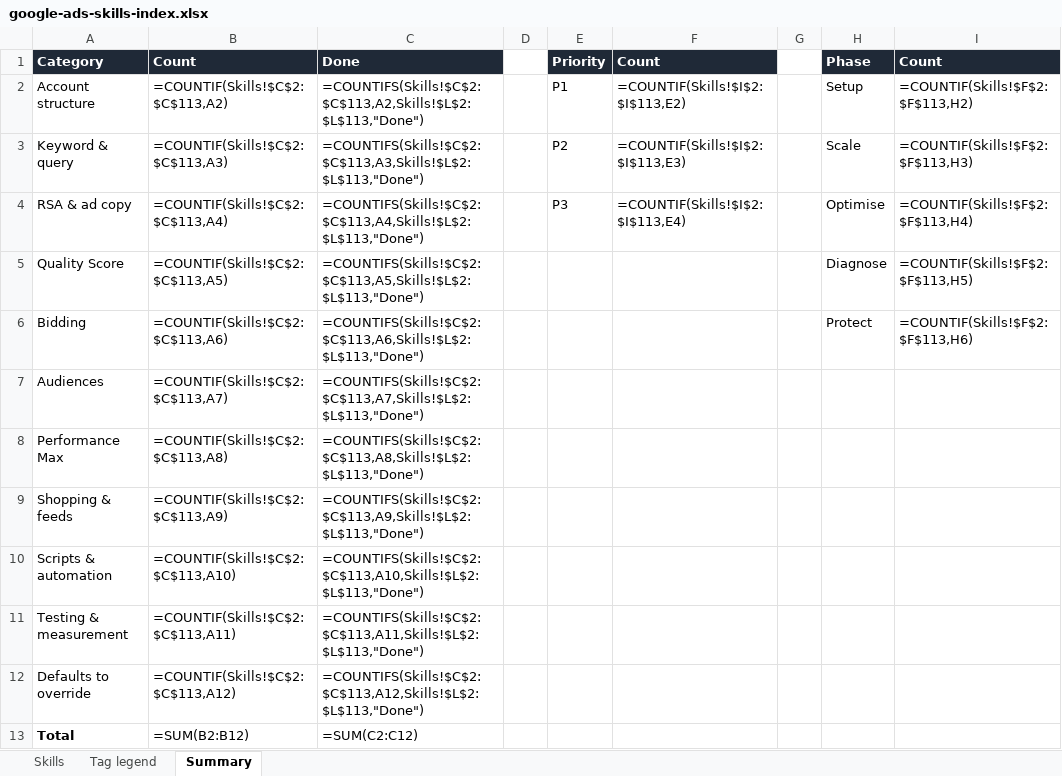
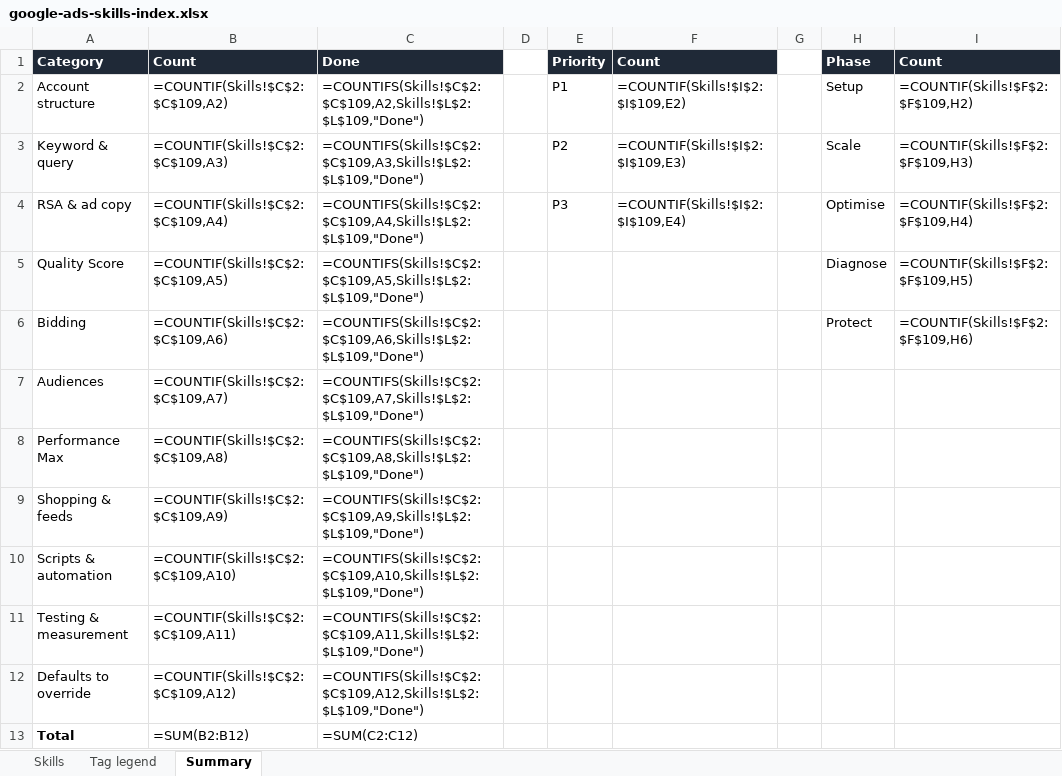
Before and after one commit to eliasmalmsandberg/google-ads-skills-library, an Excel workbook: google-ads-skills-index.xlsx, sheet Summary, drawn as a sheet; values as stored, in another font and other column widths than the file's, no borders; formulas without a stored value are shown as written; the diff names each change by its address in the sheet, - before the commit and + after, or states it on an @@ line.

```diff
--- a/google-ads-skills-index.xlsx (sheet Summary)
+++ b/google-ads-skills-index.xlsx (sheet Summary)
-B2: =COUNTIF(Skills!$C$2:$C$113,A2)
+B2: =COUNTIF(Skills!$C$2:$C$109,A2)
-C2: =COUNTIFS(Skills!$C$2:$C$113,A2,Skills!$L$2:$L$113,"Done")
+C2: =COUNTIFS(Skills!$C$2:$C$109,A2,Skills!$L$2:$L$109,"Done")
-F2: =COUNTIF(Skills!$I$2:$I$113,E2)
+F2: =COUNTIF(Skills!$I$2:$I$109,E2)
-I2: =COUNTIF(Skills!$F$2:$F$113,H2)
+I2: =COUNTIF(Skills!$F$2:$F$109,H2)
-B3: =COUNTIF(Skills!$C$2:$C$113,A3)
+B3: =COUNTIF(Skills!$C$2:$C$109,A3)
-C3: =COUNTIFS(Skills!$C$2:$C$113,A3,Skills!$L$2:$L$113,"Done")
+C3: =COUNTIFS(Skills!$C$2:$C$109,A3,Skills!$L$2:$L$109,"Done")
-F3: =COUNTIF(Skills!$I$2:$I$113,E3)
+F3: =COUNTIF(Skills!$I$2:$I$109,E3)
-I3: =COUNTIF(Skills!$F$2:$F$113,H3)
+I3: =COUNTIF(Skills!$F$2:$F$109,H3)
-B4: =COUNTIF(Skills!$C$2:$C$113,A4)
+B4: =COUNTIF(Skills!$C$2:$C$109,A4)
-C4: =COUNTIFS(Skills!$C$2:$C$113,A4,Skills!$L$2:$L$113,"Done")
+C4: =COUNTIFS(Skills!$C$2:$C$109,A4,Skills!$L$2:$L$109,"Done")
-F4: =COUNTIF(Skills!$I$2:$I$113,E4)
+F4: =COUNTIF(Skills!$I$2:$I$109,E4)
-I4: =COUNTIF(Skills!$F$2:$F$113,H4)
+I4: =COUNTIF(Skills!$F$2:$F$109,H4)
-B5: =COUNTIF(Skills!$C$2:$C$113,A5)
+B5: =COUNTIF(Skills!$C$2:$C$109,A5)
-C5: =COUNTIFS(Skills!$C$2:$C$113,A5,Skills!$L$2:$L$113,"Done")
+C5: =COUNTIFS(Skills!$C$2:$C$109,A5,Skills!$L$2:$L$109,"Done")
-I5: =COUNTIF(Skills!$F$2:$F$113,H5)
+I5: =COUNTIF(Skills!$F$2:$F$109,H5)
-B6: =COUNTIF(Skills!$C$2:$C$113,A6)
+B6: =COUNTIF(Skills!$C$2:$C$109,A6)
-C6: =COUNTIFS(Skills!$C$2:$C$113,A6,Skills!$L$2:$L$113,"Done")
+C6: =COUNTIFS(Skills!$C$2:$C$109,A6,Skills!$L$2:$L$109,"Done")
-I6: =COUNTIF(Skills!$F$2:$F$113,H6)
+I6: =COUNTIF(Skills!$F$2:$F$109,H6)
-B7: =COUNTIF(Skills!$C$2:$C$113,A7)
+B7: =COUNTIF(Skills!$C$2:$C$109,A7)
-C7: =COUNTIFS(Skills!$C$2:$C$113,A7,Skills!$L$2:$L$113,"Done")
+C7: =COUNTIFS(Skills!$C$2:$C$109,A7,Skills!$L$2:$L$109,"Done")
-B8: =COUNTIF(Skills!$C$2:$C$113,A8)
+B8: =COUNTIF(Skills!$C$2:$C$109,A8)
-C8: =COUNTIFS(Skills!$C$2:$C$113,A8,Skills!$L$2:$L$113,"Done")
+C8: =COUNTIFS(Skills!$C$2:$C$109,A8,Skills!$L$2:$L$109,"Done")
-B9: =COUNTIF(Skills!$C$2:$C$113,A9)
+B9: =COUNTIF(Skills!$C$2:$C$109,A9)
-C9: =COUNTIFS(Skills!$C$2:$C$113,A9,Skills!$L$2:$L$113,"Done")
+C9: =COUNTIFS(Skills!$C$2:$C$109,A9,Skills!$L$2:$L$109,"Done")
-B10: =COUNTIF(Skills!$C$2:$C$113,A10)
+B10: =COUNTIF(Skills!$C$2:$C$109,A10)
-C10: =COUNTIFS(Skills!$C$2:$C$113,A10,Skills!$L$2:$L$113,"Done")
+C10: =COUNTIFS(Skills!$C$2:$C$109,A10,Skills!$L$2:$L$109,"Done")
-B11: =COUNTIF(Skills!$C$2:$C$113,A11)
+B11: =COUNTIF(Skills!$C$2:$C$109,A11)
-C11: =COUNTIFS(Skills!$C$2:$C$113,A11,Skills!$L$2:$L$113,"Done")
+C11: =COUNTIFS(Skills!$C$2:$C$109,A11,Skills!$L$2:$L$109,"Done")
-B12: =COUNTIF(Skills!$C$2:$C$113,A12)
+B12: =COUNTIF(Skills!$C$2:$C$109,A12)
-C12: =COUNTIFS(Skills!$C$2:$C$113,A12,Skills!$L$2:$L$113,"Done")
+C12: =COUNTIFS(Skills!$C$2:$C$109,A12,Skills!$L$2:$L$109,"Done")
```
Also changed, not shown: sheet Skills, 10 other files.
